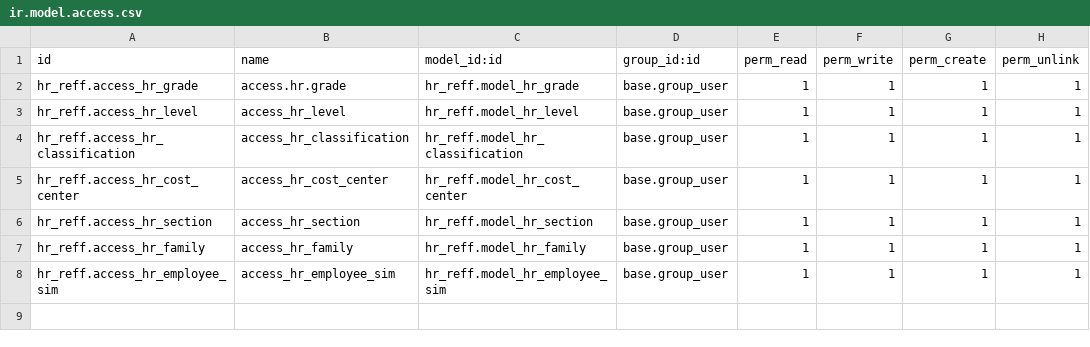
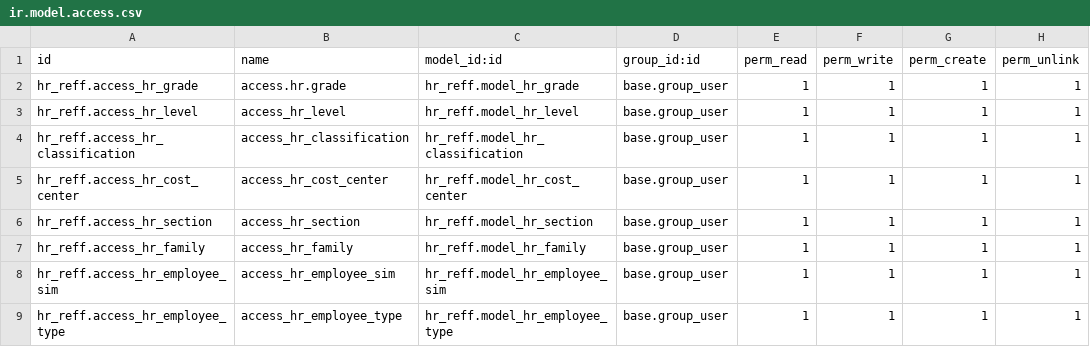
Before and after one commit to mrdnarifin/odoo17, a CSV file: custom-addons/hr_reff/security/ir.model.access.csv, drawn as a sheet.

Commit message:
Update HR reff

```diff
--- a/custom-addons/hr_reff/security/ir.model.access.csv
+++ b/custom-addons/hr_reff/security/ir.model.access.csv
@@ -8 +8,2 @@ hr_reff.access_hr_family,access_hr_family,hr_reff.model_hr_family,base.group_use
 hr_reff.access_hr_employee_sim,access_hr_employee_sim,hr_reff.model_hr_employee_sim,base.group_user,1,1,1,1
+hr_reff.access_hr_employee_type,access_hr_employee_type,hr_reff.model_hr_employee_type,base.group_user,1,1,1,1
```
Also changed, not shown: 5 other files.
